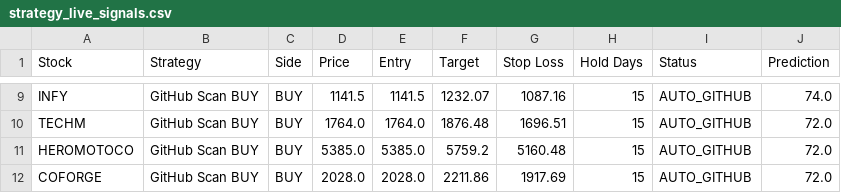
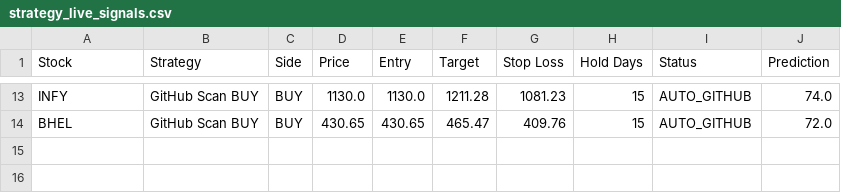
Before and after one commit to jpgenius31/swingtrading, a CSV file: strategy_live_signals.csv, drawn as a sheet; only a part is shown, gaps mark what is left out; removed rows and columns are numbered as before the commit, all else as after; the diff covers the shown part only; the diff names each change by its address in the sheet, - before the commit and + after, or states it on an @@ line.

```diff
--- a/strategy_live_signals.csv
+++ b/strategy_live_signals.csv
-D13 (Price): 1141.5
+D13 (Price): 1130.0
-E13 (Entry): 1141.5
+E13 (Entry): 1130.0
-F13 (Target): 1232.07
+F13 (Target): 1211.28
-G13 (Stop Loss): 1087.16
+G13 (Stop Loss): 1081.23
-A14 (Stock): TECHM
+A14 (Stock): BHEL
-D14 (Price): 1764.0
+D14 (Price): 430.65
-E14 (Entry): 1764.0
+E14 (Entry): 430.65
-F14 (Target): 1876.48
+F14 (Target): 465.47
-G14 (Stop Loss): 1696.51
+G14 (Stop Loss): 409.76
-row 11: HEROMOTOCO | GitHub Scan BUY | BUY | 5385.0 | 5385.0 | 5759.2 | 5160.48 | 15 | AUTO_GITHUB | 72.0
-row 12: COFORGE | GitHub Scan BUY | BUY | 2028.0 | 2028.0 | 2211.86 | 1917.69 | 15 | AUTO_GITHUB | 72.0
```
Also changed, not shown: 7 added rows, 3 removed rows and 19 edited cells elsewhere in this file, latest_results.csv, 5 other files.
